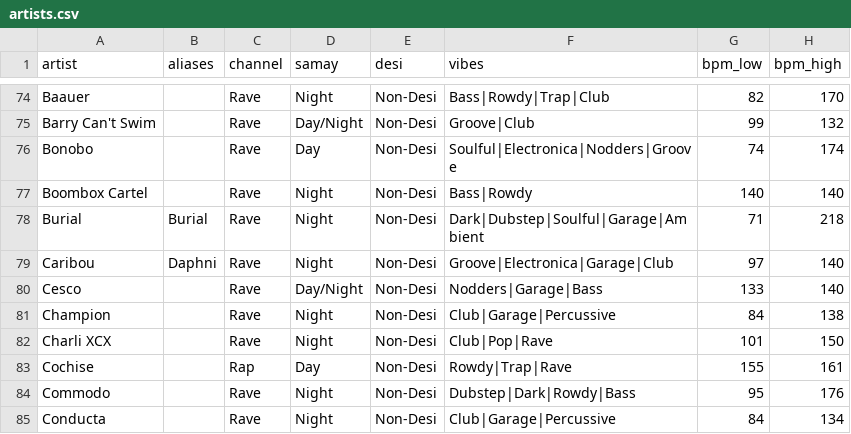
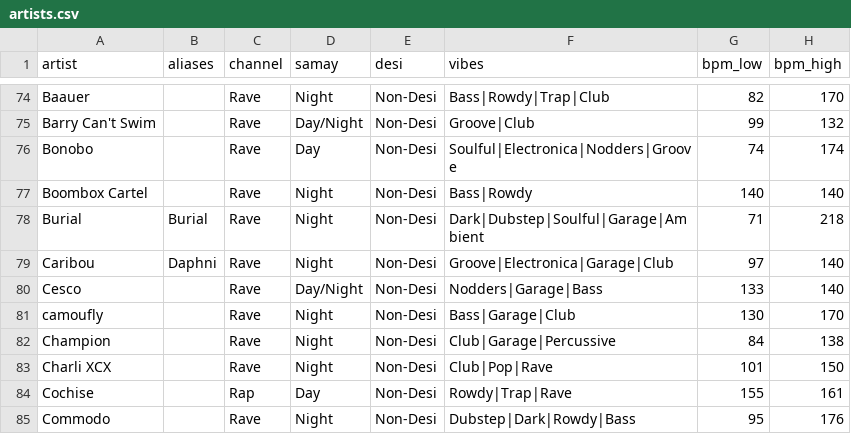
Before and after one commit to prahlaadr/pyaar-radio, a CSV file: public/data/artists.csv, drawn as a sheet; only a part is shown, gaps mark what is left out; the shorter side is filled out with more unchanged rows; the diff names each change by its address in the sheet, - before the commit and + after, or states it on an @@ line.

Commit message:
feat: add camoufly to roster (Rave/Night/Bass|Garage|Club, 130-170 BPM)

```diff
--- a/public/data/artists.csv
+++ b/public/data/artists.csv
+row 81: camoufly |  | Rave | Night | Non-Desi | Bass|Garage|Club | 130 | 170
```
